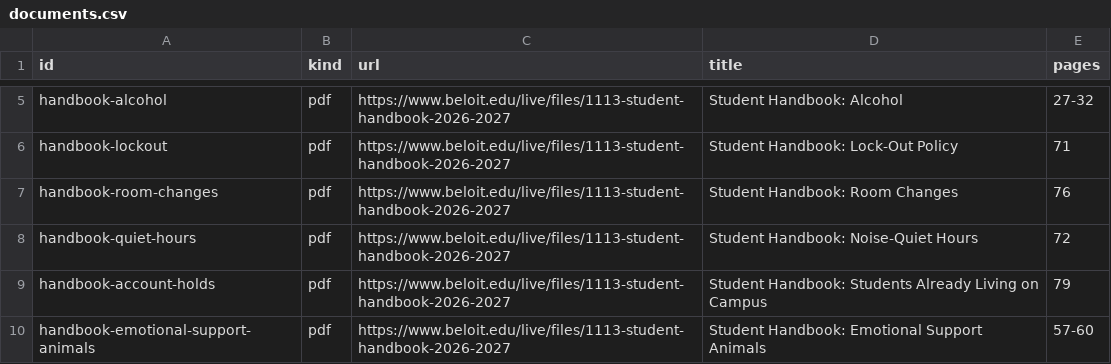
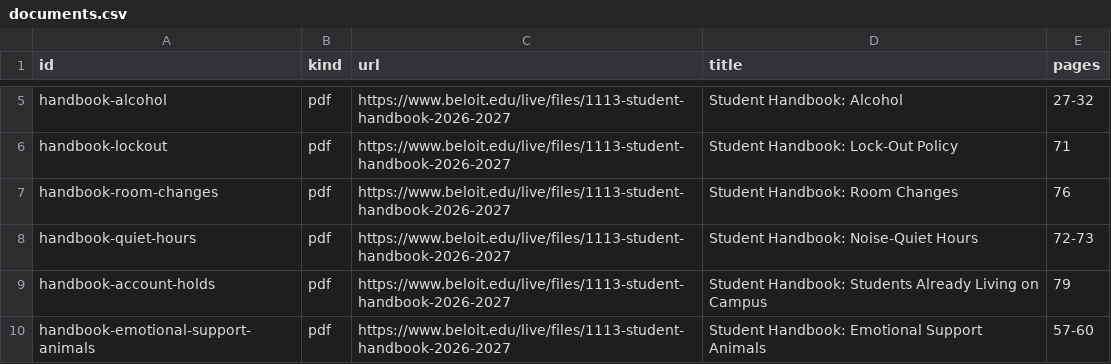
Before and after one commit to celinenguyen0411/RAG_BeloitCollege, a CSV file: documents.csv, drawn as a sheet; only a part is shown, gaps mark what is left out.

Commit message:
Adjust page range for 'Noise-Quiet Hours' section
Updated the page range for the 'Noise-Quiet Hours' section.

```diff
--- a/documents.csv
+++ b/documents.csv
@@ -7,3 +7,3 @@ handbook-lockout,pdf,https://www.beloit.edu/live/files/1113-student-handbook-202
 handbook-room-changes,pdf,https://www.beloit.edu/live/files/1113-student-handbook-2026-2027, Student Handbook: Room Changes,76
-handbook-quiet-hours,pdf,https://www.beloit.edu/live/files/1113-student-handbook-2026-2027, Student Handbook: Noise-Quiet Hours,72
+handbook-quiet-hours,pdf,https://www.beloit.edu/live/files/1113-student-handbook-2026-2027, Student Handbook: Noise-Quiet Hours,72-73
 handbook-account-holds,pdf,https://www.beloit.edu/live/files/1113-student-handbook-2026-2027, Student Handbook: Students Already Living on Campus,79
```
